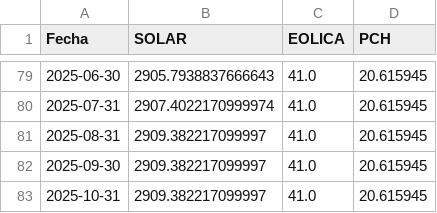
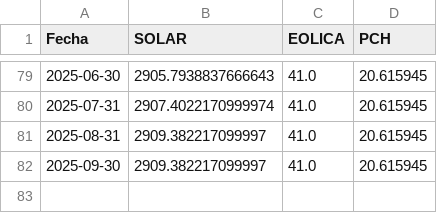
Before and after one commit to jhavierc/proyecto-I-innovacion-tecnologica-IA, a CSV file: entrega 3/src/data/results/capacidad_acumulada_processed.csv, drawn as a sheet; only a part is shown, gaps mark what is left out; the diff names each change by its address in the sheet, - before the commit and + after, or states it on an @@ line.

Commit message:
Ajuste modelos entrega 3

```diff
--- a/entrega 3/src/data/results/capacidad_acumulada_processed.csv
+++ b/entrega 3/src/data/results/capacidad_acumulada_processed.csv
-row 83: 2025-10-31 | 2909.382217099997 | 41.0 | 20.615945
```
Also changed, not shown: 2 other files.
